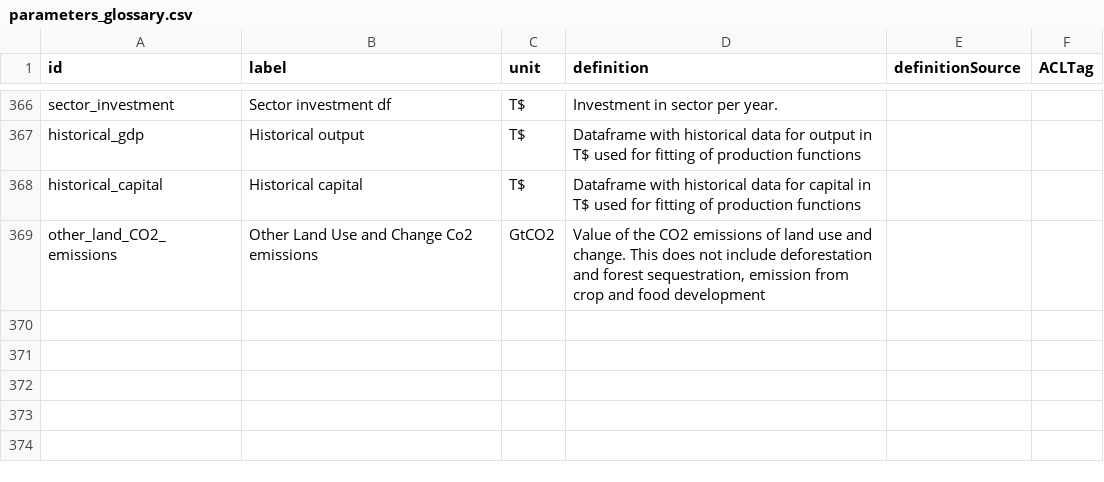
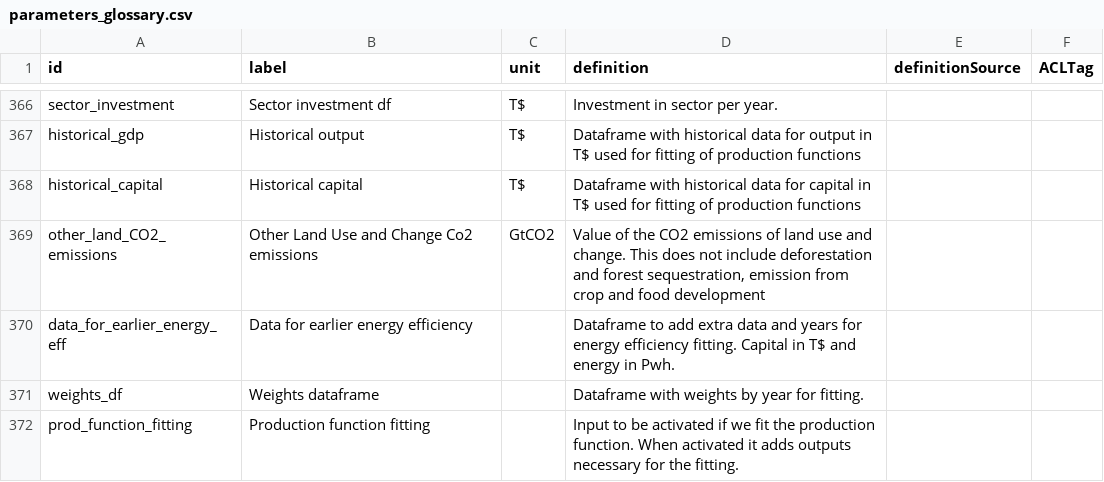
Before and after one commit to os-climate/witness-core, a CSV file: parameters_glossary.csv, drawn as a sheet; only a part is shown, gaps mark what is left out; the diff names each change by its address in the sheet, - before the commit and + after, or states it on an @@ line.

Commit message:
Update ontology

```diff
--- a/parameters_glossary.csv
+++ b/parameters_glossary.csv
+row 370: data_for_earlier_energy_eff | Data for earlier energy efficiency |  | Dataframe to add extra data and years for energy efficiency fitting. Capital in T$ and energy in Pwh.
+row 371: weights_df | Weights dataframe |  | Dataframe with weights by year for fitting.
+row 372: prod_function_fitting | Production function fitting |  | Input to be activated if we fit the production function. When activated it adds outputs necessary for the fitting.
```
